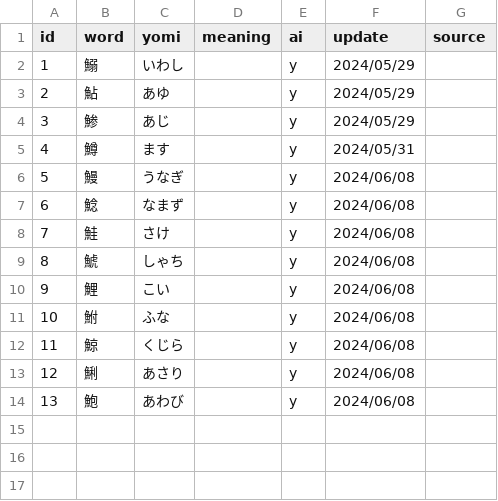
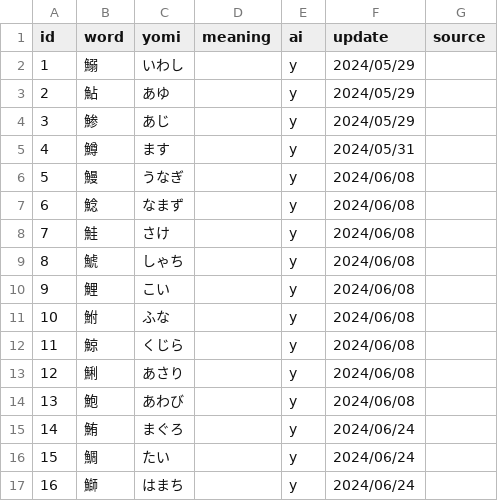
Before and after one commit to linkevery2s/quest-and-answer, a CSV file: fish-kanji/data/word.csv, drawn as a sheet; the diff names each change by its address in the sheet, - before the commit and + after, or states it on an @@ line.

```diff
--- a/fish-kanji/data/word.csv
+++ b/fish-kanji/data/word.csv
+row 15: 14 | 鮪 | まぐろ |  | y | 2024/06/24
+row 16: 15 | 鯛 | たい |  | y | 2024/06/24
+row 17: 16 | 鰤 | はまち |  | y | 2024/06/24
```
Also changed, not shown: 1 other file.
